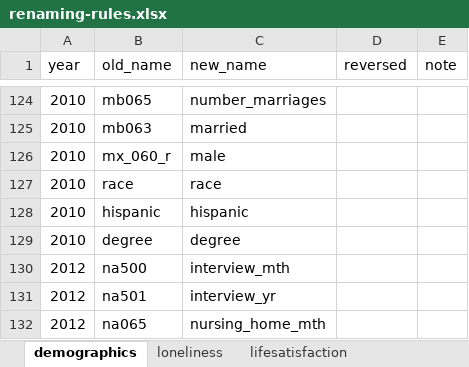
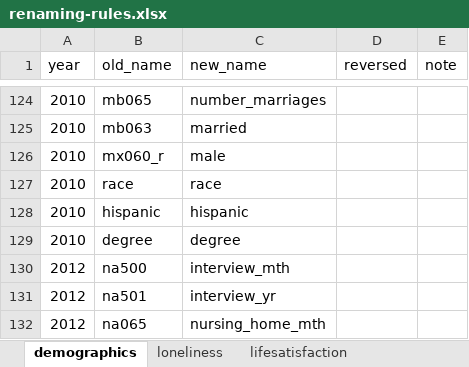
Before and after one commit to IALSA/HRS, an Excel workbook: data-phi-free/raw/renaming-rules/renaming-rules.xlsx, sheet demographics, drawn as a sheet; only a part is shown, gaps mark what is left out; values as stored, in another font and other column widths than the file's, no borders; the diff names each change by its address in the sheet, - before the commit and + after, or states it on an @@ line.

Commit message:
Corrected

```diff
--- a/data-phi-free/raw/renaming-rules/renaming-rules.xlsx (sheet demographics)
+++ b/data-phi-free/raw/renaming-rules/renaming-rules.xlsx (sheet demographics)
-B126 (old_name): mx_060_r
+B126 (old_name): mx060_r
```
